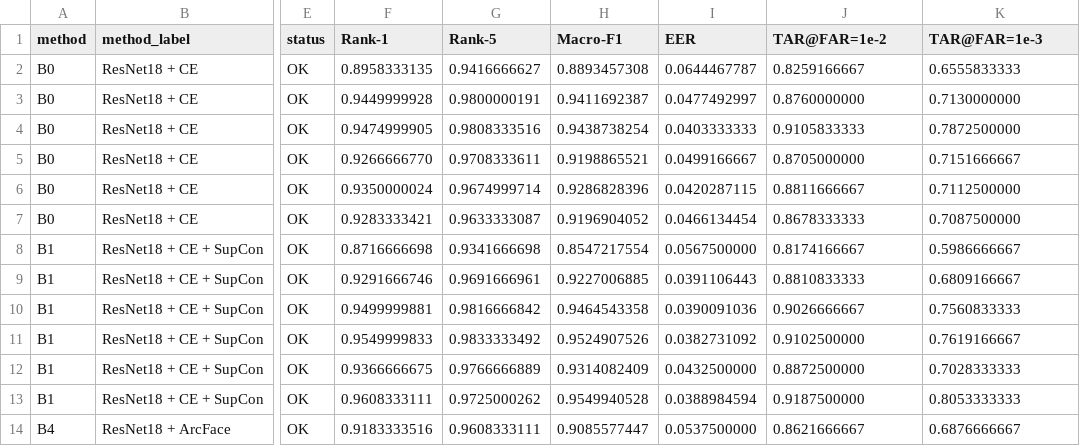
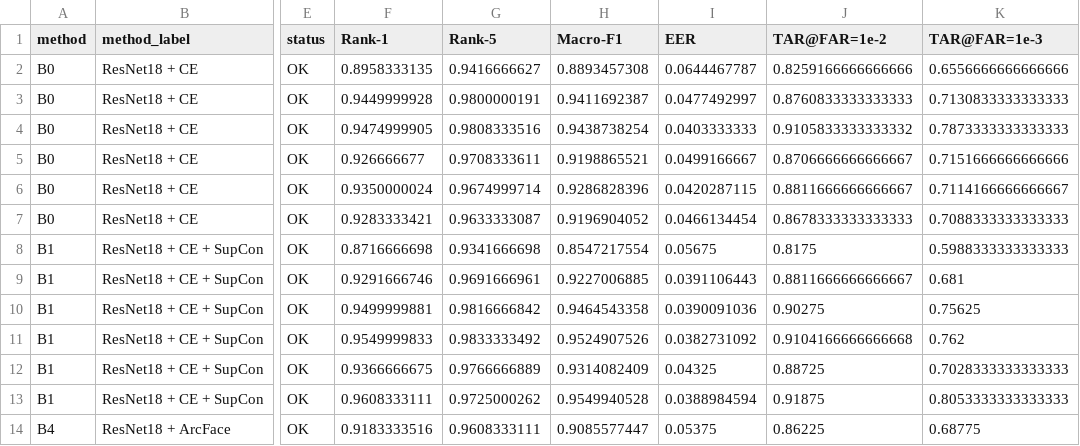
Before and after one commit to AIVIETNAM-AIO-HyeuTanVoo777/LGF, a CSV file: docs/results/strict_tongji_ablation_runs.csv, drawn as a sheet; only a part is shown, gaps mark what is left out; the diff covers the shown part only; the diff names each change by its address in the sheet, - before the commit and + after, or states it on an @@ line.

```diff
--- a/docs/results/strict_tongji_ablation_runs.csv
+++ b/docs/results/strict_tongji_ablation_runs.csv
-J2 (TAR@FAR=1e-2): 0.8259166667
+J2 (TAR@FAR=1e-2): 0.8259166666666666
-K2 (TAR@FAR=1e-3): 0.6555833333
+K2 (TAR@FAR=1e-3): 0.6556666666666666
-J3 (TAR@FAR=1e-2): 0.8760000000
+J3 (TAR@FAR=1e-2): 0.8760833333333333
-K3 (TAR@FAR=1e-3): 0.7130000000
+K3 (TAR@FAR=1e-3): 0.7130833333333333
-J4 (TAR@FAR=1e-2): 0.9105833333
+J4 (TAR@FAR=1e-2): 0.9105833333333332
-K4 (TAR@FAR=1e-3): 0.7872500000
+K4 (TAR@FAR=1e-3): 0.7873333333333333
-F5 (Rank-1): 0.9266666770
+F5 (Rank-1): 0.926666677
-J5 (TAR@FAR=1e-2): 0.8705000000
+J5 (TAR@FAR=1e-2): 0.8706666666666667
-K5 (TAR@FAR=1e-3): 0.7151666667
+K5 (TAR@FAR=1e-3): 0.7151666666666666
-J6 (TAR@FAR=1e-2): 0.8811666667
+J6 (TAR@FAR=1e-2): 0.8811666666666667
-K6 (TAR@FAR=1e-3): 0.7112500000
+K6 (TAR@FAR=1e-3): 0.7114166666666667
-J7 (TAR@FAR=1e-2): 0.8678333333
+J7 (TAR@FAR=1e-2): 0.8678333333333333
-K7 (TAR@FAR=1e-3): 0.7087500000
+K7 (TAR@FAR=1e-3): 0.7088333333333333
-I8 (EER): 0.0567500000
+I8 (EER): 0.05675
-J8 (TAR@FAR=1e-2): 0.8174166667
+J8 (TAR@FAR=1e-2): 0.8175
-K8 (TAR@FAR=1e-3): 0.5986666667
+K8 (TAR@FAR=1e-3): 0.5988333333333333
-J9 (TAR@FAR=1e-2): 0.8810833333
+J9 (TAR@FAR=1e-2): 0.8811666666666667
-K9 (TAR@FAR=1e-3): 0.6809166667
+K9 (TAR@FAR=1e-3): 0.681
-J10 (TAR@FAR=1e-2): 0.9026666667
+J10 (TAR@FAR=1e-2): 0.90275
-K10 (TAR@FAR=1e-3): 0.7560833333
+K10 (TAR@FAR=1e-3): 0.75625
-J11 (TAR@FAR=1e-2): 0.9102500000
+J11 (TAR@FAR=1e-2): 0.9104166666666668
-K11 (TAR@FAR=1e-3): 0.7619166667
+K11 (TAR@FAR=1e-3): 0.762
-I12 (EER): 0.0432500000
+I12 (EER): 0.04325
-J12 (TAR@FAR=1e-2): 0.8872500000
+J12 (TAR@FAR=1e-2): 0.88725
-K12 (TAR@FAR=1e-3): 0.7028333333
+K12 (TAR@FAR=1e-3): 0.7028333333333333
-J13 (TAR@FAR=1e-2): 0.9187500000
+J13 (TAR@FAR=1e-2): 0.91875
-K13 (TAR@FAR=1e-3): 0.8053333333
+K13 (TAR@FAR=1e-3): 0.8053333333333333
-I14 (EER): 0.0537500000
+I14 (EER): 0.05375
-J14 (TAR@FAR=1e-2): 0.8621666667
+J14 (TAR@FAR=1e-2): 0.86225
-K14 (TAR@FAR=1e-3): 0.6876666667
+K14 (TAR@FAR=1e-3): 0.68775
```
Also changed, not shown: 66 edited cells elsewhere in this file, docs/results/gabor_strict_tongji_runs.csv, docs/results/gabor_strict_tongji_summary.csv, 22 other files.
